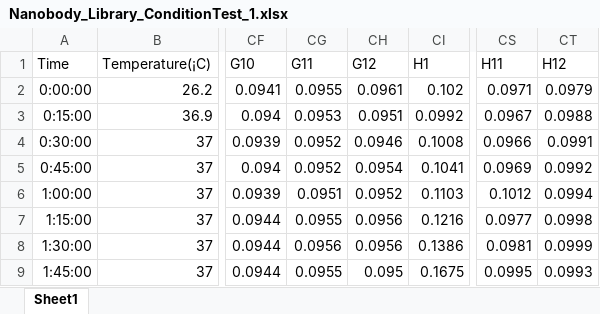
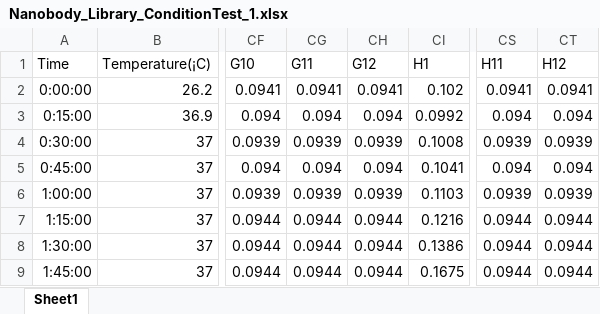
Before and after one commit to cgcole/CSB_CodingProject, an Excel workbook: flashdrive/Growth_Curves/Nanobody_Library_ConditionTest_1.xlsx, sheet Sheet1, drawn as a sheet; only a part is shown, gaps mark what is left out; values as stored, in another font and other column widths than the file's, no borders; the diff covers the shown part only; the diff names each change by its address in the sheet, - before the commit and + after, or states it on an @@ line.

```diff
--- a/flashdrive/Growth_Curves/Nanobody_Library_ConditionTest_1.xlsx (sheet Sheet1)
+++ b/flashdrive/Growth_Curves/Nanobody_Library_ConditionTest_1.xlsx (sheet Sheet1)
-CG2 (G11): 0.0955
+CG2 (G11): 0.0941
-CH2 (G12): 0.0961
+CH2 (G12): 0.0941
-CS2 (H11): 0.0971
+CS2 (H11): 0.0941
-CT2 (H12): 0.0979
+CT2 (H12): 0.0941
-CG3 (G11): 0.0953
+CG3 (G11): 0.094
-CH3 (G12): 0.0951
+CH3 (G12): 0.094
-CS3 (H11): 0.0967
+CS3 (H11): 0.094
-CT3 (H12): 0.0988
+CT3 (H12): 0.094
-CG4 (G11): 0.0952
+CG4 (G11): 0.0939
-CH4 (G12): 0.0946
+CH4 (G12): 0.0939
-CS4 (H11): 0.0966
+CS4 (H11): 0.0939
-CT4 (H12): 0.0991
+CT4 (H12): 0.0939
-CG5 (G11): 0.0952
+CG5 (G11): 0.094
-CH5 (G12): 0.0954
+CH5 (G12): 0.094
-CS5 (H11): 0.0969
+CS5 (H11): 0.094
-CT5 (H12): 0.0992
+CT5 (H12): 0.094
-CG6 (G11): 0.0951
+CG6 (G11): 0.0939
-CH6 (G12): 0.0952
+CH6 (G12): 0.0939
-CS6 (H11): 0.1012
+CS6 (H11): 0.0939
-CT6 (H12): 0.0994
+CT6 (H12): 0.0939
-CG7 (G11): 0.0955
+CG7 (G11): 0.0944
-CH7:CH8 (G12): 0.0956
+CH7:CH8 (G12): 0.0944
-CS7 (H11): 0.0977
+CS7 (H11): 0.0944
-CT7 (H12): 0.0998
+CT7 (H12): 0.0944
-CG8 (G11): 0.0956
+CG8 (G11): 0.0944
-CS8 (H11): 0.0981
+CS8 (H11): 0.0944
-CT8 (H12): 0.0999
+CT8 (H12): 0.0944
-CG9 (G11): 0.0955
+CG9 (G11): 0.0944
-CH9 (G12): 0.095
+CH9 (G12): 0.0944
-CS9 (H11): 0.0995
+CS9 (H11): 0.0944
-CT9 (H12): 0.0993
+CT9 (H12): 0.0944
```
Also changed, not shown: 132 edited cells elsewhere in this sheet, flashdrive/Growth_Curves/Nanobody_Library_ConditionTest_2.xlsx, flashdrive/Growth_Curves/Nanobody_Slay_test_4.xlsx, 8 other files.
